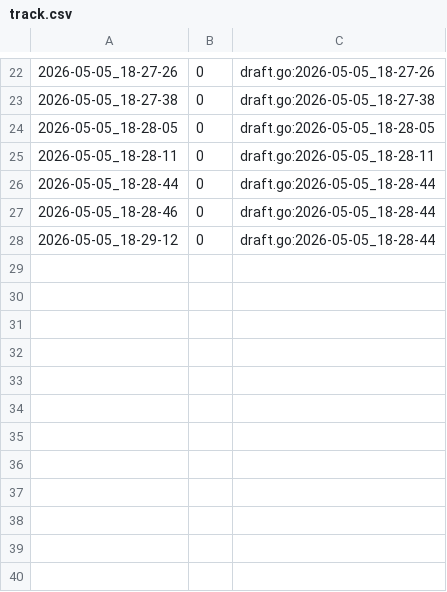
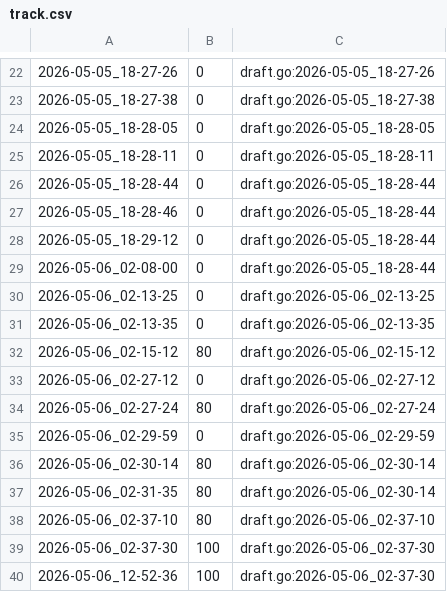
Before and after one commit to qxcode-course/fup-dd-playground-arthuzzz, a CSV file: .tko/track/fup@ceu/track.csv, drawn as a sheet; only a part is shown, gaps mark what is left out; the diff names each change by its address in the sheet, - before the commit and + after, or states it on an @@ line.

```diff
--- a/.tko/track/fup@ceu/track.csv
+++ b/.tko/track/fup@ceu/track.csv
+row 29: 2026-05-06_02-08-00 | 0 | draft.go:2026-05-05_18-28-44
+row 30: 2026-05-06_02-13-25 | 0 | draft.go:2026-05-06_02-13-25
+row 31: 2026-05-06_02-13-35 | 0 | draft.go:2026-05-06_02-13-35
+row 32: 2026-05-06_02-15-12 | 80 | draft.go:2026-05-06_02-15-12
+row 33: 2026-05-06_02-27-12 | 0 | draft.go:2026-05-06_02-27-12
+row 34: 2026-05-06_02-27-24 | 80 | draft.go:2026-05-06_02-27-24
+row 35: 2026-05-06_02-29-59 | 0 | draft.go:2026-05-06_02-29-59
+row 36: 2026-05-06_02-30-14 | 80 | draft.go:2026-05-06_02-30-14
+row 37: 2026-05-06_02-31-35 | 80 | draft.go:2026-05-06_02-30-14
+row 38: 2026-05-06_02-37-10 | 80 | draft.go:2026-05-06_02-37-10
+row 39: 2026-05-06_02-37-30 | 100 | draft.go:2026-05-06_02-37-30
+row 40: 2026-05-06_12-52-36 | 100 | draft.go:2026-05-06_02-37-30
```
Also changed, not shown: 9 other files.
